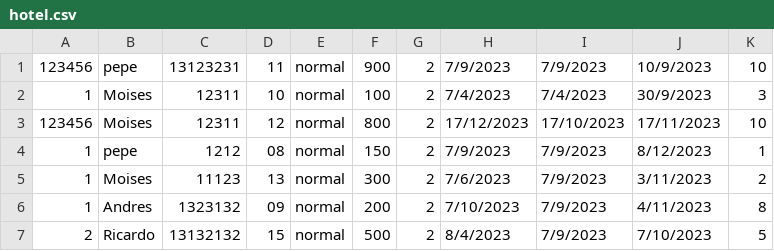
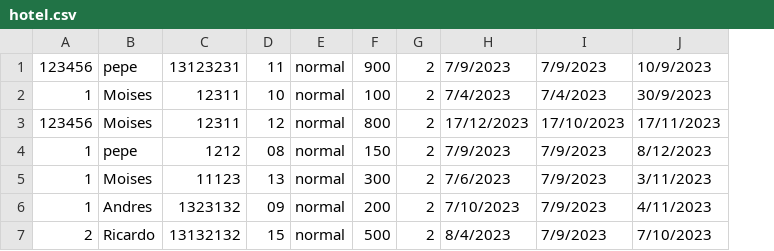
Before and after one commit to MoisesLondo/OrdenamientoHotel, a CSV file: hotel.csv, drawn as a sheet; the diff names each change by its address in the sheet, - before the commit and + after, or states it on an @@ line.

```diff
--- a/hotel.csv
+++ b/hotel.csv
-column K, rows 1-7: 10 | 3 | 10 | 1 | 2 | 8 | 5
```
Also changed, not shown: 1 other file.
